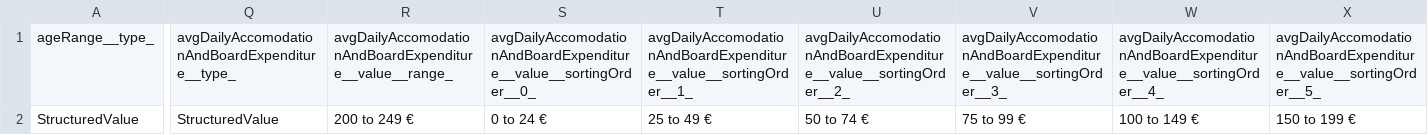
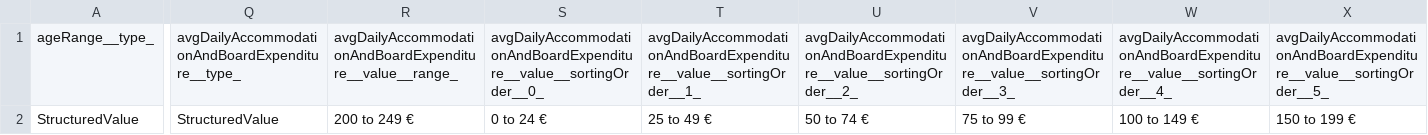
Before and after one commit to smart-data-models/dataModel.TourismDestinations, a CSV file: TouristProfile/examples/example-normalized.json.csv, drawn as a sheet; only a part is shown, gaps mark what is left out; the diff covers the shown part only; the diff names each change by its address in the sheet, - before the commit and + after, or states it on an @@ line.

Commit message:
Exported example to csv example-normalized.json

```diff
--- a/TouristProfile/examples/example-normalized.json.csv
+++ b/TouristProfile/examples/example-normalized.json.csv
-Q1: avgDailyAccomodationAndBoardExpenditure__type_
+Q1: avgDailyAccommodationAndBoardExpenditure__type_
-R1: avgDailyAccomodationAndBoardExpenditure__value__range_
+R1: avgDailyAccommodationAndBoardExpenditure__value__range_
-S1: avgDailyAccomodationAndBoardExpenditure__value__sortingOrder__0_
+S1: avgDailyAccommodationAndBoardExpenditure__value__sortingOrder__0_
-T1: avgDailyAccomodationAndBoardExpenditure__value__sortingOrder__1_
+T1: avgDailyAccommodationAndBoardExpenditure__value__sortingOrder__1_
-U1: avgDailyAccomodationAndBoardExpenditure__value__sortingOrder__2_
+U1: avgDailyAccommodationAndBoardExpenditure__value__sortingOrder__2_
-V1: avgDailyAccomodationAndBoardExpenditure__value__sortingOrder__3_
+V1: avgDailyAccommodationAndBoardExpenditure__value__sortingOrder__3_
-W1: avgDailyAccomodationAndBoardExpenditure__value__sortingOrder__4_
+W1: avgDailyAccommodationAndBoardExpenditure__value__sortingOrder__4_
-X1: avgDailyAccomodationAndBoardExpenditure__value__sortingOrder__5_
+X1: avgDailyAccommodationAndBoardExpenditure__value__sortingOrder__5_
```
Also changed, not shown: 19 edited cells elsewhere in this file.
